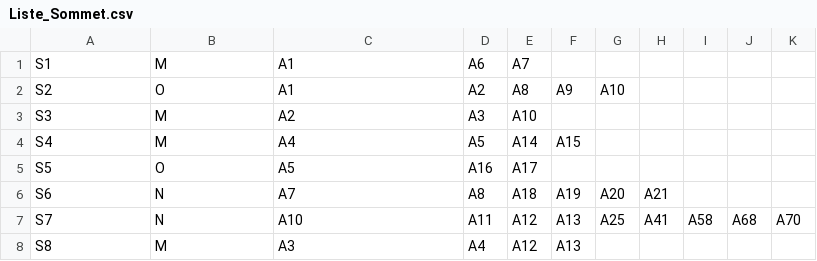
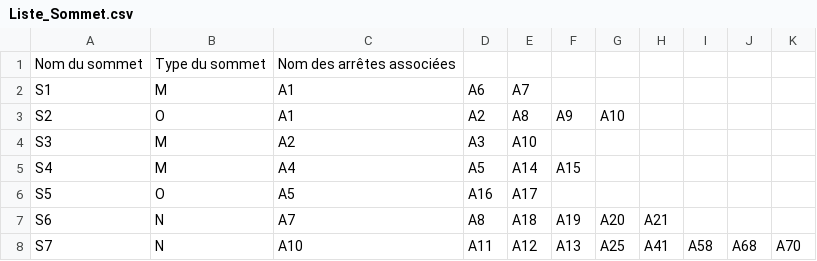
Before and after one commit to WhyteTiger/Sae_Java_Graph_Dijkstra, a CSV file: Liste_Sommet.csv, drawn as a sheet; only a part is shown; the shorter side is filled out with more unchanged rows.

Commit message:
Les fichiers "listes_arrete" et "liste_sommet" sont enfin correct et fonctionnel

```diff
--- a/Liste_Sommet.csv
+++ b/Liste_Sommet.csv
@@ -1 +1,2 @@
+Nom du sommet,Type du sommet,Nom des arrêtes associées,,,,,,,,
 S1,M, A1, A6, A7,,,,,,
```
Also changed, not shown: 1 other file.
